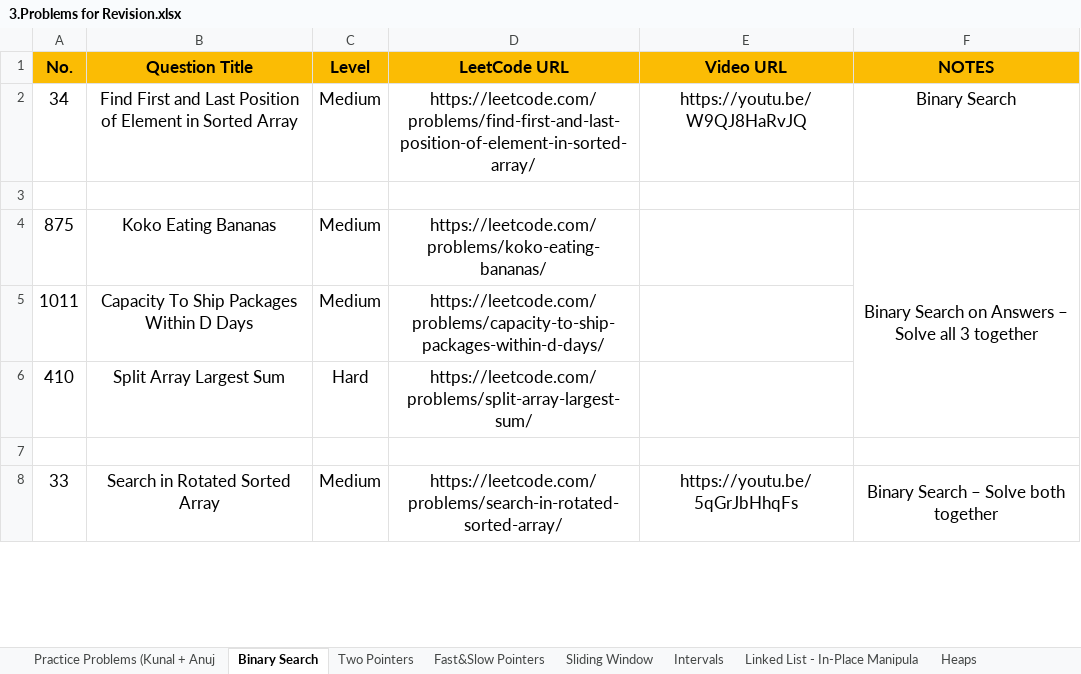
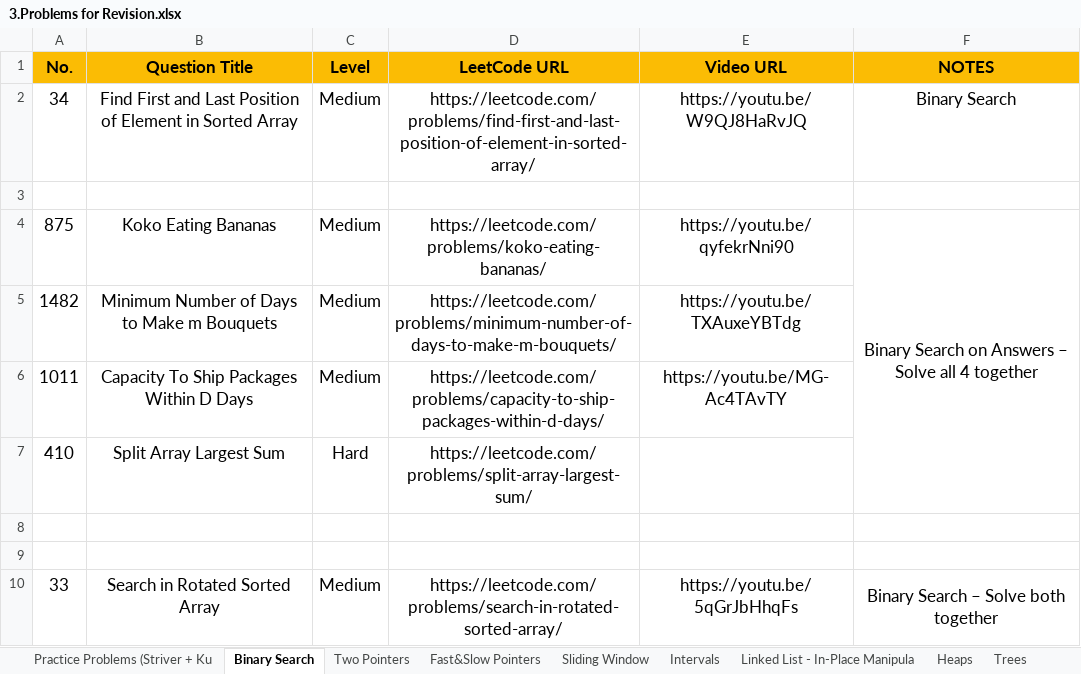
Before and after one commit to Samyak05/Java_learn_path, an Excel workbook: 3.Problems for Revision.xlsx, sheet Binary Search, drawn as a sheet; only a part is shown; values as stored, in another font and other column widths than the file's, no borders; addresses are those after the commit; the diff names each change by its address in the sheet, - before the commit and + after, or states it on an @@ line.

```diff
--- a/3.Problems for Revision.xlsx (sheet Binary Search)
+++ b/3.Problems for Revision.xlsx (sheet Binary Search)
-sheet tab: Practice Problems (Kunal + Anuj
+sheet tab: Practice Problems (Striver + Ku
+sheet tab: Trees
-E4 (Video URL): (empty)
+E4 (Video URL): https://youtu.be/qyfekrNni90
-F4 (NOTES): …Solve all 3 together
+F4 (NOTES): …Solve all 4 together
+row 5: 1482 | Minimum Number of Days to Make m Bouquets | Medium | https://leetcode.com/problems/minimum-number-of-days-to-make-m-bouquets/ | https://youtu.be/TXAuxeYBTdg
-E6 (Video URL): (empty)
+E6 (Video URL): https://youtu.be/MG-Ac4TAvTY
+row 8: (empty)
```
Also changed, not shown: other sheet tabs, 2.Patterns Practice.xlsx.
